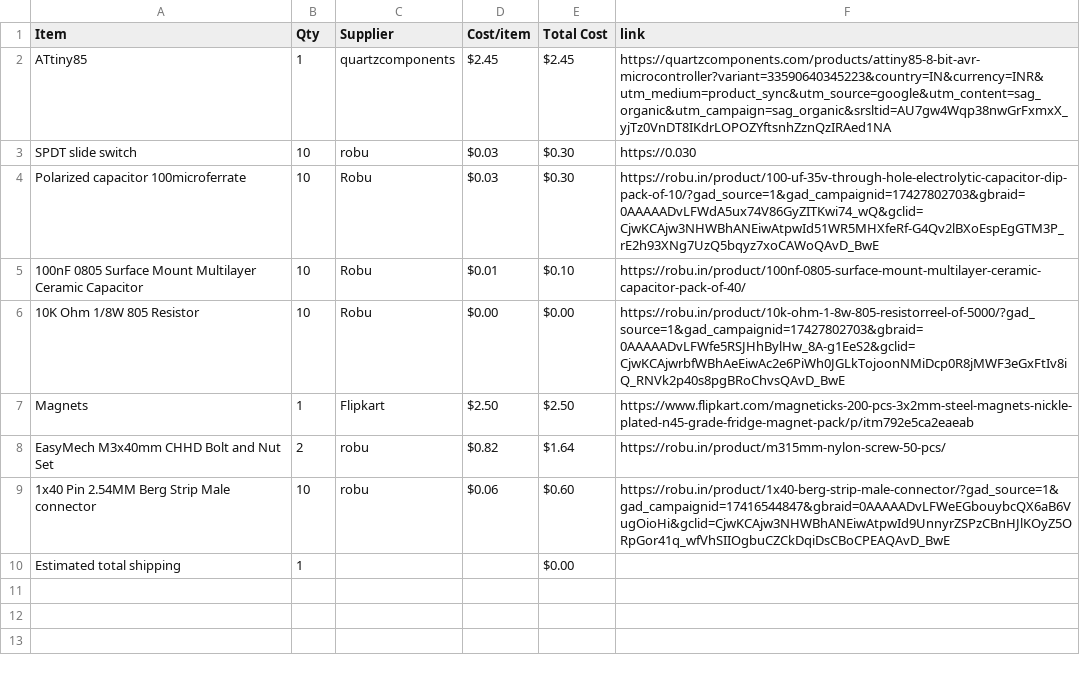
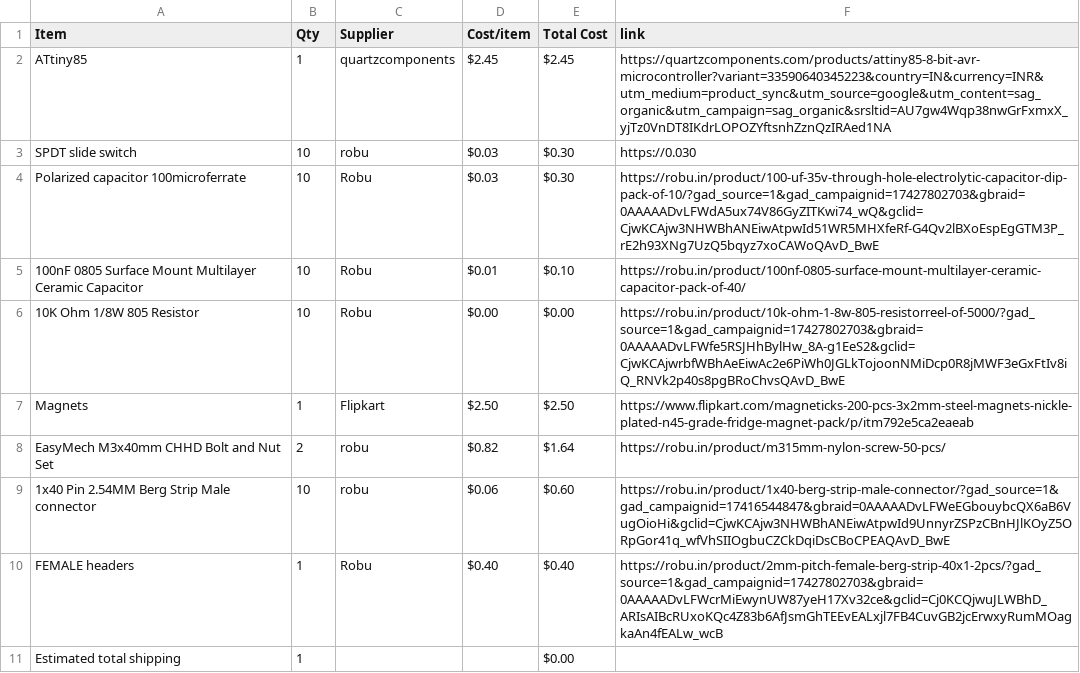
Before and after one commit to Genzkidgrownup/Flipper, a CSV file: BOM.csv, drawn as a sheet.

Commit message:
Sync Flipper from Half Life

```diff
--- a/BOM.csv
+++ b/BOM.csv
@@ -9,2 +9,3 @@ EasyMech M3x40mm CHHD Bolt and Nut Set,2,robu,$0.82,$1.64,https://robu.in/produc
 1x40 Pin 2.54MM Berg Strip Male connector,10,robu,$0.06,$0.60,https://robu.in/product/1x40-berg-strip-male-connector/?gad_source=1&gad_campaignid=17416544847&gbraid=0AAAAADvLFWeEGbouybcQX6aB6VugOioHi&gclid=CjwKCAjw3NHWBhANEiwAtpwId9UnnyrZSPzCBnHJlKOyZ5ORpGor41q_wfVhSIIOgbuCZCkDqiDsCBoCPEAQAvD_BwE
+FEMALE headers,1,Robu,$0.40,$0.40,https://robu.in/product/2mm-pitch-female-berg-strip-40x1-2pcs/?gad_source=1&gad_campaignid=17427802703&gbraid=0AAAAADvLFWcrMiEwynUW87yeH17Xv32ce&gclid=Cj0KCQjwuJLWBhD_ARIsAIBcRUxoKQc4Z83b6AfJsmGhTEEvEALxjl7FB4CuvGB2jcErwxyRumMOagkaAn4fEALw_wcB
 Estimated total shipping,1,,,$0.00,
```
